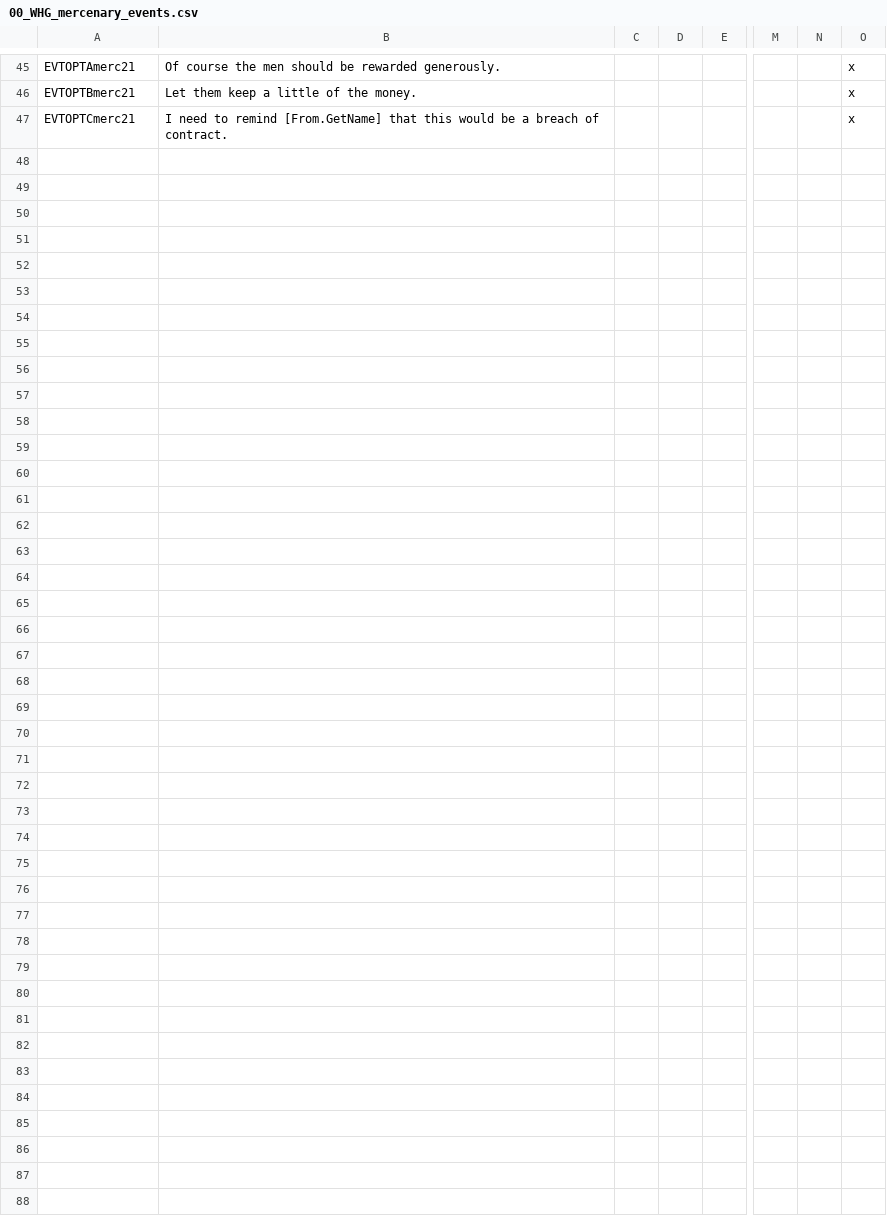
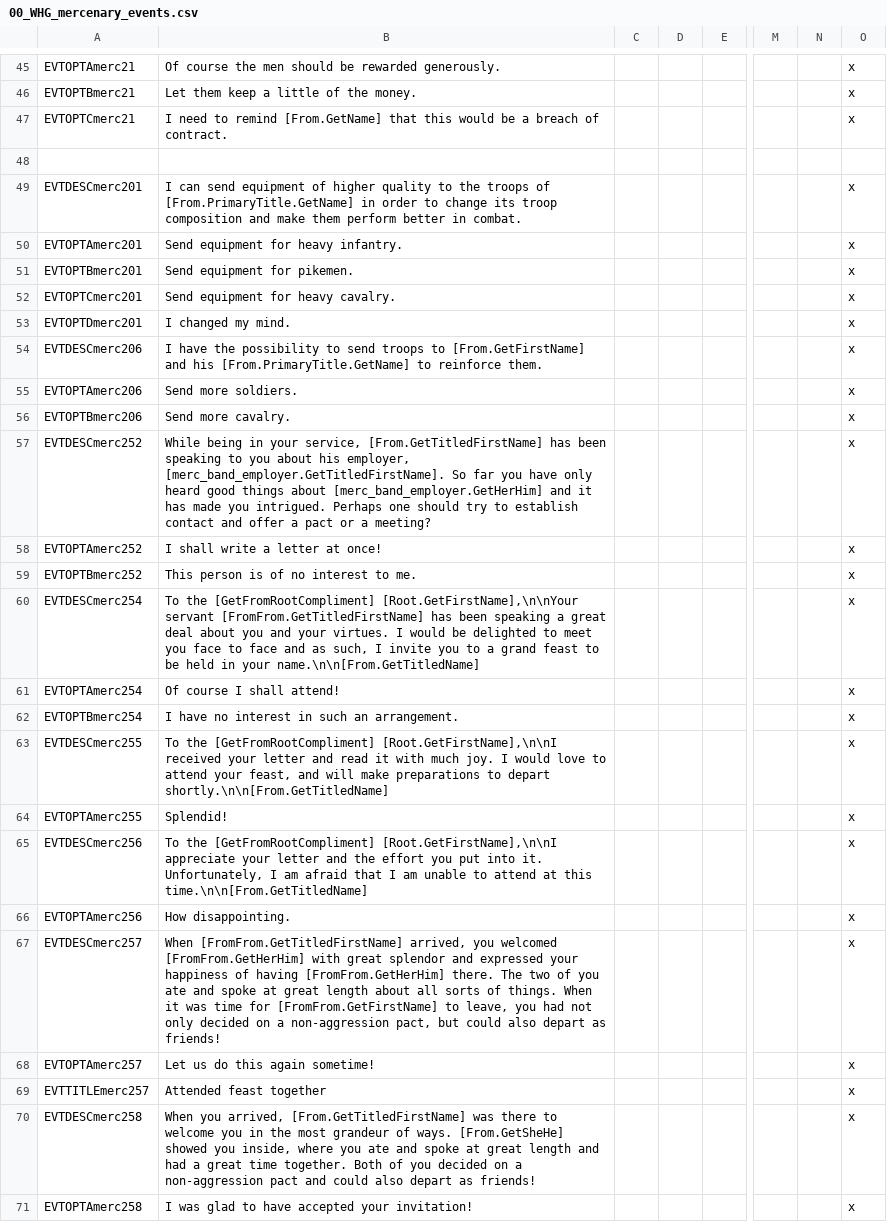
Before and after one commit to Komioski/WH-Geheimnisnacht, a CSV file: localisation/00_WHG_mercenary_events.csv, drawn as a sheet; only a part is shown, gaps mark what is left out; rows hold the shown columns only; the diff names each change by its address in the sheet, - before the commit and + after, or states it on an @@ line.

```diff
--- a/localisation/00_WHG_mercenary_events.csv
+++ b/localisation/00_WHG_mercenary_events.csv
+row 48: (empty)
+row 49: EVTDESCmerc201 | I can send equipment of higher quality to the troops of [From.PrimaryTitle.GetName] in order to change its troop composition and make them perform better in combat. |  |  |  |  |  | x
+row 50: EVTOPTAmerc201 | Send equipment for heavy infantry. |  |  |  |  |  | x
+row 51: EVTOPTBmerc201 | Send equipment for pikemen. |  |  |  |  |  | x
+row 52: EVTOPTCmerc201 | Send equipment for heavy cavalry. |  |  |  |  |  | x
+row 53: EVTOPTDmerc201 | I changed my mind. |  |  |  |  |  | x
+row 54: EVTDESCmerc206 | I have the possibility to send troops to [From.GetFirstName] and his [From.PrimaryTitle.GetName] to reinforce them. |  |  |  |  |  | x
+row 55: EVTOPTAmerc206 | Send more soldiers. |  |  |  |  |  | x
+row 56: EVTOPTBmerc206 | Send more cavalry. |  |  |  |  |  | x
+row 57: EVTDESCmerc252 | While being in your service, [From.GetTitledFirstName] has been speaking to you about his employer, [merc_band_employer.GetTitledFirstName]. So far you have only heard good things about [merc_band_employer.GetHerHim] and it has made you intrigued. Perhaps one should try to establish contact and offer a pact or a meeting? |  |  |  |  |  | x
+row 58: EVTOPTAmerc252 | I shall write a letter at once! |  |  |  |  |  | x
+row 59: EVTOPTBmerc252 | This person is of no interest to me. |  |  |  |  |  | x
+row 60: EVTDESCmerc254 | To the [GetFromRootCompliment] [Root.GetFirstName],\n\nYour servant [FromFrom.GetTitledFirstName] has been speaking a great deal about you and your virtues. I would be delighted to meet you face to face and as such, I invite you to a grand feast to be held in your name.\n\n[From.GetTitledName] |  |  |  |  |  | x
+row 61: EVTOPTAmerc254 | Of course I shall attend! |  |  |  |  |  | x
+row 62: EVTOPTBmerc254 | I have no interest in such an arrangement. |  |  |  |  |  | x
+row 63: EVTDESCmerc255 | To the [GetFromRootCompliment] [Root.GetFirstName],\n\nI received your letter and read it with much joy. I would love to attend your feast, and will make preparations to depart shortly.\n\n[From.GetTitledName] |  |  |  |  |  | x
+row 64: EVTOPTAmerc255 | Splendid! |  |  |  |  |  | x
+row 65: EVTDESCmerc256 | To the [GetFromRootCompliment] [Root.GetFirstName],\n\nI appreciate your letter and the effort you put into it. Unfortunately, I am afraid that I am unable to attend at this time.\n\n[From.GetTitledName] |  |  |  |  |  | x
+row 66: EVTOPTAmerc256 | How disappointing. |  |  |  |  |  | x
+row 67: EVTDESCmerc257 | When [FromFrom.GetTitledFirstName] arrived, you welcomed [FromFrom.GetHerHim] with great splendor and expressed your happiness of having [FromFrom.GetHerHim] there. The two of you ate and spoke at great length about all sorts of things. When it was time for [FromFrom.GetFirstName] to leave, you had not only decided on a non-aggression pact, but could also depart as friends! |  |  |  |  |  | x
+row 68: EVTOPTAmerc257 | Let us do this again sometime! |  |  |  |  |  | x
+row 69: EVTTITLEmerc257 | Attended feast together |  |  |  |  |  | x
+row 70: EVTDESCmerc258 | When you arrived, [From.GetTitledFirstName] was there to welcome you in the most grandeur of ways. [From.GetSheHe] showed you inside, where you ate and spoke at great length and had a great time together. Both of you decided on a non-aggression pact and could also depart as friends! |  |  |  |  |  | x
+row 71: EVTOPTAmerc258 | I was glad to have accepted your invitation! |  |  |  |  |  | x
```
Also changed, not shown: localisation/00_WHG_health_events.csv, localisation/v2_50b.csv, 12 other files.
